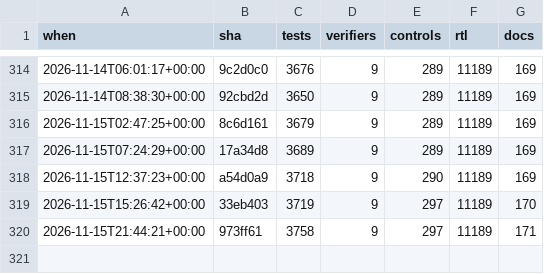
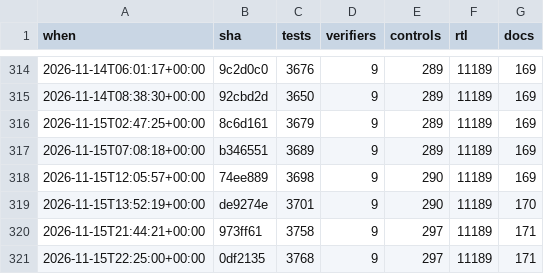
Before and after one commit to 2AMLogic/gf180-parasynth, a CSV file: docs/scorecard/history.csv, drawn as a sheet; only a part is shown, gaps mark what is left out.

```diff
--- a/docs/scorecard/history.csv
+++ b/docs/scorecard/history.csv
@@ -316,5 +316,6 @@ when,sha,tests,verifiers,controls,rtl,docs
 2026-11-15T02:47:25+00:00,8c6d161,3679,9,289,11189,169
-2026-11-15T07:24:29+00:00,17a34d8,3689,9,289,11189,169
-2026-11-15T12:37:23+00:00,a54d0a9,3718,9,290,11189,169
-2026-11-15T15:26:42+00:00,33eb403,3719,9,297,11189,170
+2026-11-15T07:08:18+00:00,b346551,3689,9,289,11189,169
+2026-11-15T12:05:57+00:00,74ee889,3698,9,290,11189,169
+2026-11-15T13:52:19+00:00,de9274e,3701,9,290,11189,170
 2026-11-15T21:44:21+00:00,973ff61,3758,9,297,11189,171
+2026-11-15T22:25:00+00:00,0df2135,3768,9,297,11189,171
```
Also changed, not shown: 2 other files.
